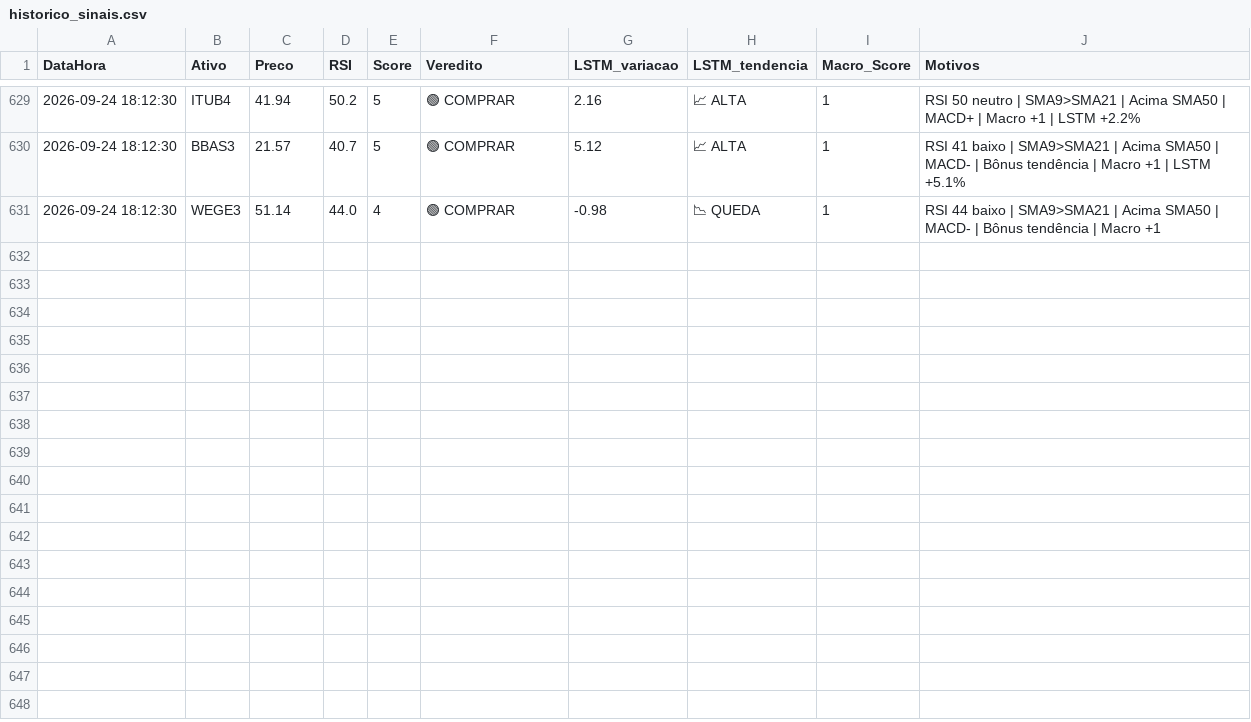
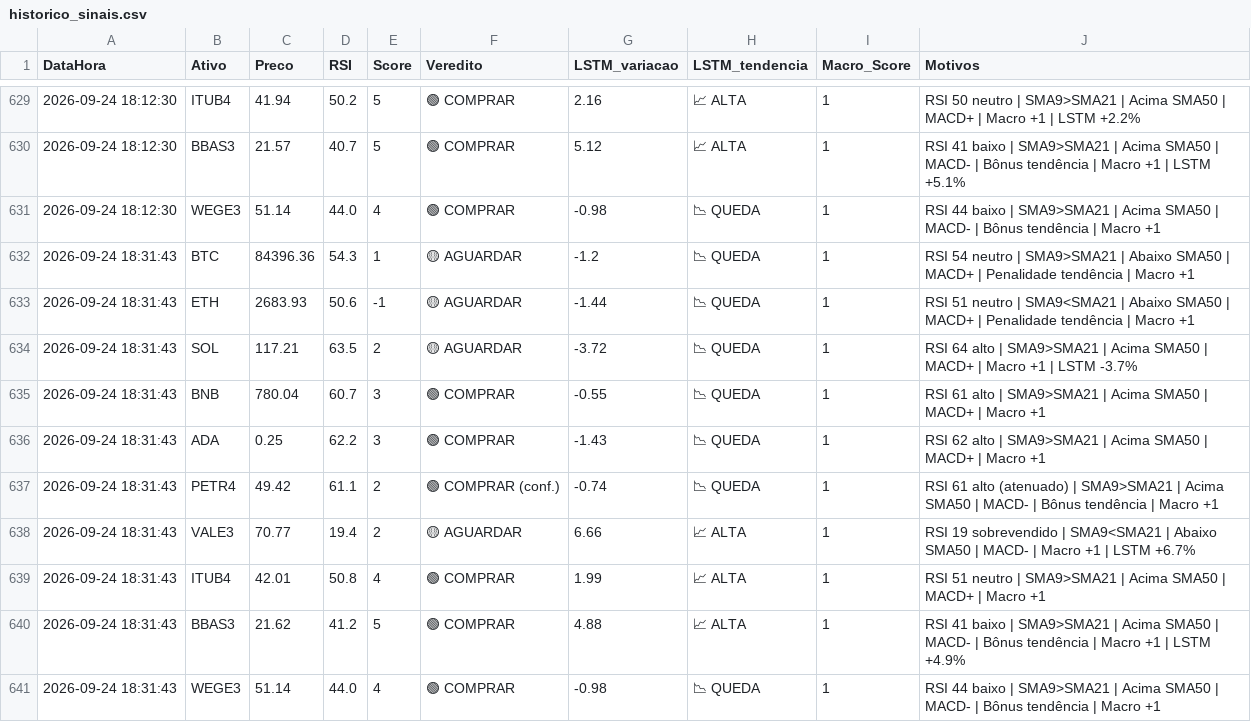
Before and after one commit to Fellipe628/Robo-trader-, a CSV file: historico_sinais.csv, drawn as a sheet; only a part is shown, gaps mark what is left out; the diff names each change by its address in the sheet, - before the commit and + after, or states it on an @@ line.

```diff
--- a/historico_sinais.csv
+++ b/historico_sinais.csv
+row 632: 2026-09-24 18:31:43 | BTC | 84396.36 | 54.3 | 1 | 🟡 AGUARDAR | -1.2 | 📉 QUEDA | 1 | RSI 54 neutro | SMA9>SMA21 | Abaixo SMA50 | MACD+ | Penalidade tendência | Macro +1
+row 633: 2026-09-24 18:31:43 | ETH | 2683.93 | 50.6 | -1 | 🟡 AGUARDAR | -1.44 | 📉 QUEDA | 1 | RSI 51 neutro | SMA9<SMA21 | Abaixo SMA50 | MACD+ | Penalidade tendência | Macro +1
+row 634: 2026-09-24 18:31:43 | SOL | 117.21 | 63.5 | 2 | 🟡 AGUARDAR | -3.72 | 📉 QUEDA | 1 | RSI 64 alto | SMA9>SMA21 | Acima SMA50 | MACD+ | Macro +1 | LSTM -3.7%
+row 635: 2026-09-24 18:31:43 | BNB | 780.04 | 60.7 | 3 | 🟢 COMPRAR | -0.55 | 📉 QUEDA | 1 | RSI 61 alto | SMA9>SMA21 | Acima SMA50 | MACD+ | Macro +1
+row 636: 2026-09-24 18:31:43 | ADA | 0.25 | 62.2 | 3 | 🟢 COMPRAR | -1.43 | 📉 QUEDA | 1 | RSI 62 alto | SMA9>SMA21 | Acima SMA50 | MACD+ | Macro +1
+row 637: 2026-09-24 18:31:43 | PETR4 | 49.42 | 61.1 | 2 | 🟢 COMPRAR (conf.) | -0.74 | 📉 QUEDA | 1 | RSI 61 alto (atenuado) | SMA9>SMA21 | Acima SMA50 | MACD- | Bônus tendência | Macro +1
+row 638: 2026-09-24 18:31:43 | VALE3 | 70.77 | 19.4 | 2 | 🟡 AGUARDAR | 6.66 | 📈 ALTA | 1 | RSI 19 sobrevendido | SMA9<SMA21 | Abaixo SMA50 | MACD- | Macro +1 | LSTM +6.7%
+row 639: 2026-09-24 18:31:43 | ITUB4 | 42.01 | 50.8 | 4 | 🟢 COMPRAR | 1.99 | 📈 ALTA | 1 | RSI 51 neutro | SMA9>SMA21 | Acima SMA50 | MACD+ | Macro +1
+row 640: 2026-09-24 18:31:43 | BBAS3 | 21.62 | 41.2 | 5 | 🟢 COMPRAR | 4.88 | 📈 ALTA | 1 | RSI 41 baixo | SMA9>SMA21 | Acima SMA50 | MACD- | Bônus tendência | Macro +1 | LSTM +4.9%
+row 641: 2026-09-24 18:31:43 | WEGE3 | 51.14 | 44.0 | 4 | 🟢 COMPRAR | -0.98 | 📉 QUEDA | 1 | RSI 44 baixo | SMA9>SMA21 | Acima SMA50 | MACD- | Bônus tendência | Macro +1
```
